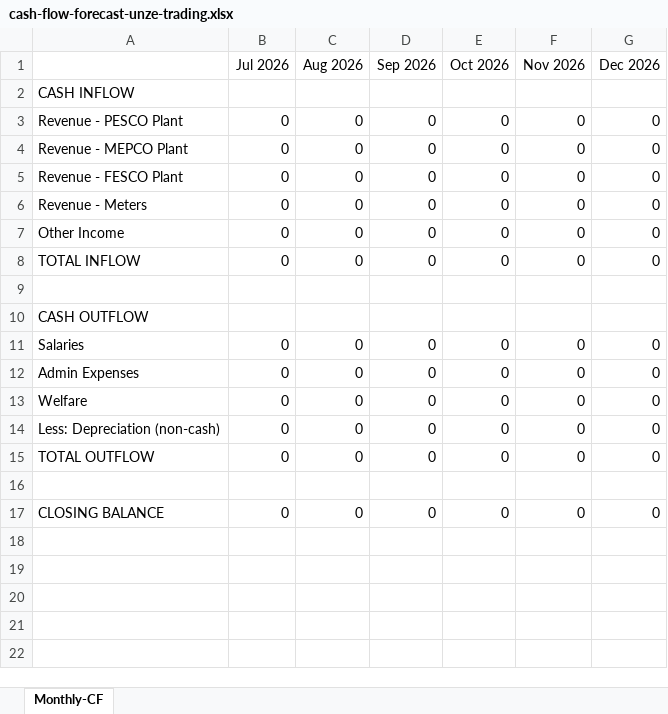
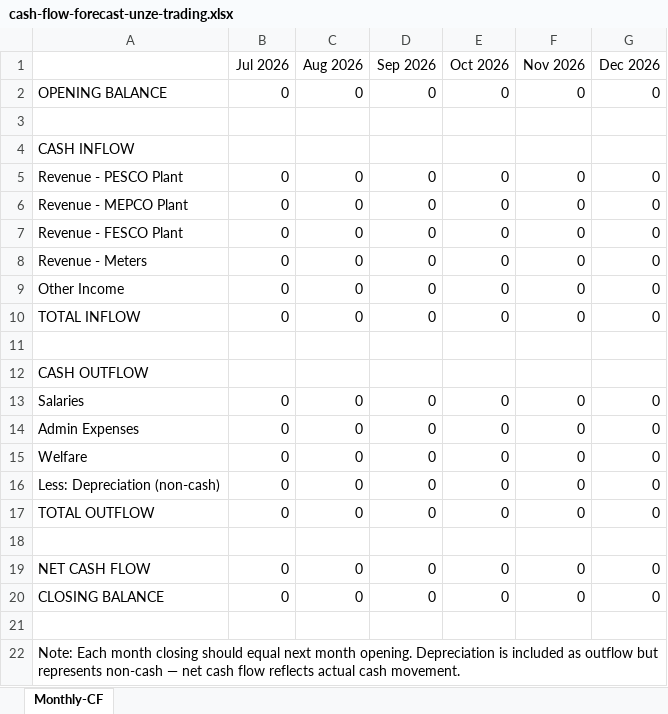
Before and after one commit to khuram1901/unze-cockpit, an Excel workbook: public/cash-flow-forecast-unze-trading.xlsx, sheet Monthly-CF, drawn as a sheet; values as stored, in another font and other column widths than the file's, no borders; the diff names each change by its address in the sheet, - before the commit and + after, or states it on an @@ line.

```diff
--- a/public/cash-flow-forecast-unze-trading.xlsx (sheet Monthly-CF)
+++ b/public/cash-flow-forecast-unze-trading.xlsx (sheet Monthly-CF)
+row 2: OPENING BALANCE | 0 | 0 | 0 | 0 | 0 | 0
+row 3: (empty)
+row 19: NET CASH FLOW | 0 | 0 | 0 | 0 | 0 | 0
+row 21: (empty)
+row 22: Note: Each month closing should equal next month opening. Depreciation is included as outflow but represents non-cash — net cash flow reflects actual cash movement.
```
Also changed, not shown: formulas that keep their value, public/cash-flow-forecast-imperial.xlsx.
